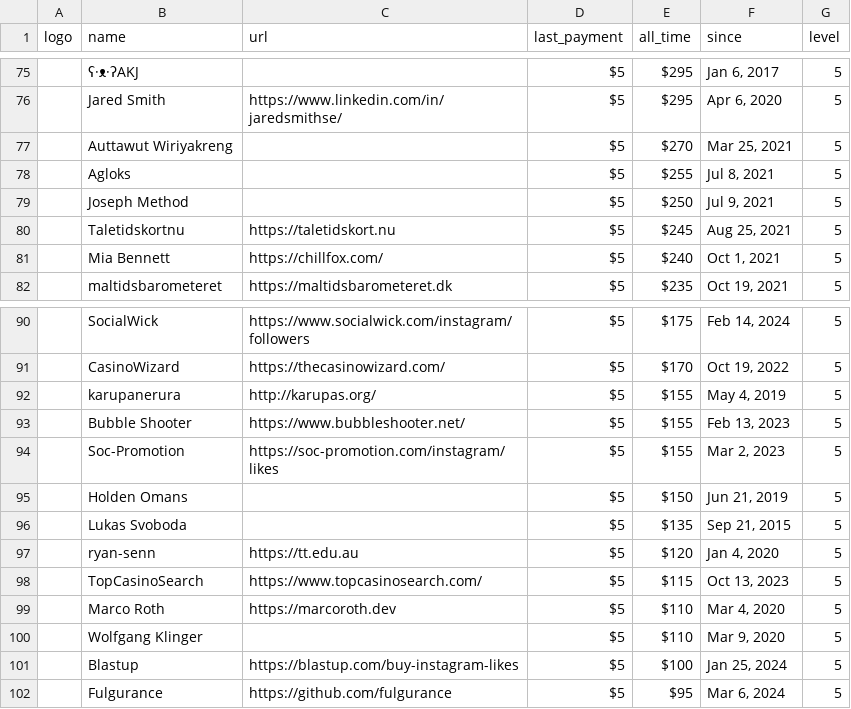
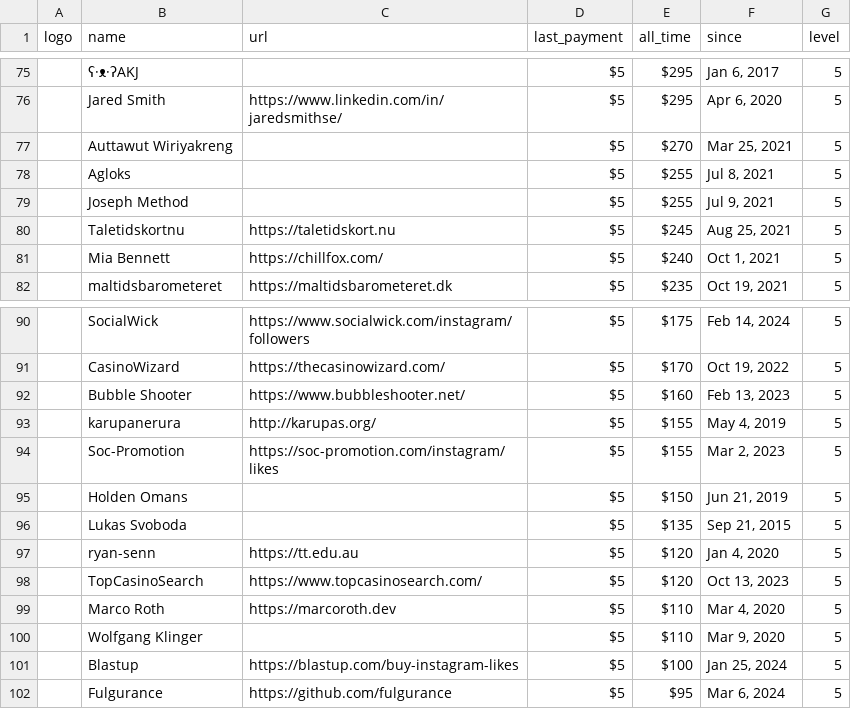
Before and after one commit to crystal-lang/crystal-website, a CSV file: _data/sponsors.csv, drawn as a sheet; only a part is shown, gaps mark what is left out; removed rows and columns are numbered as before the commit, all else as after; the diff names each change by its address in the sheet, - before the commit and + after, or states it on an @@ line.

```diff
--- a/_data/sponsors.csv
+++ b/_data/sponsors.csv
-E79 (all_time): $250
+E79 (all_time): $255
+row 92:  | Bubble Shooter | https://www.bubbleshooter.net/ | $5 | $160 | Feb 13, 2023 | 5
-row 93:  | Bubble Shooter | https://www.bubbleshooter.net/ | $5 | $155 | Feb 13, 2023 | 5
-E98 (all_time): $115
+E98 (all_time): $120
```
Also changed, not shown: 1 other file.
